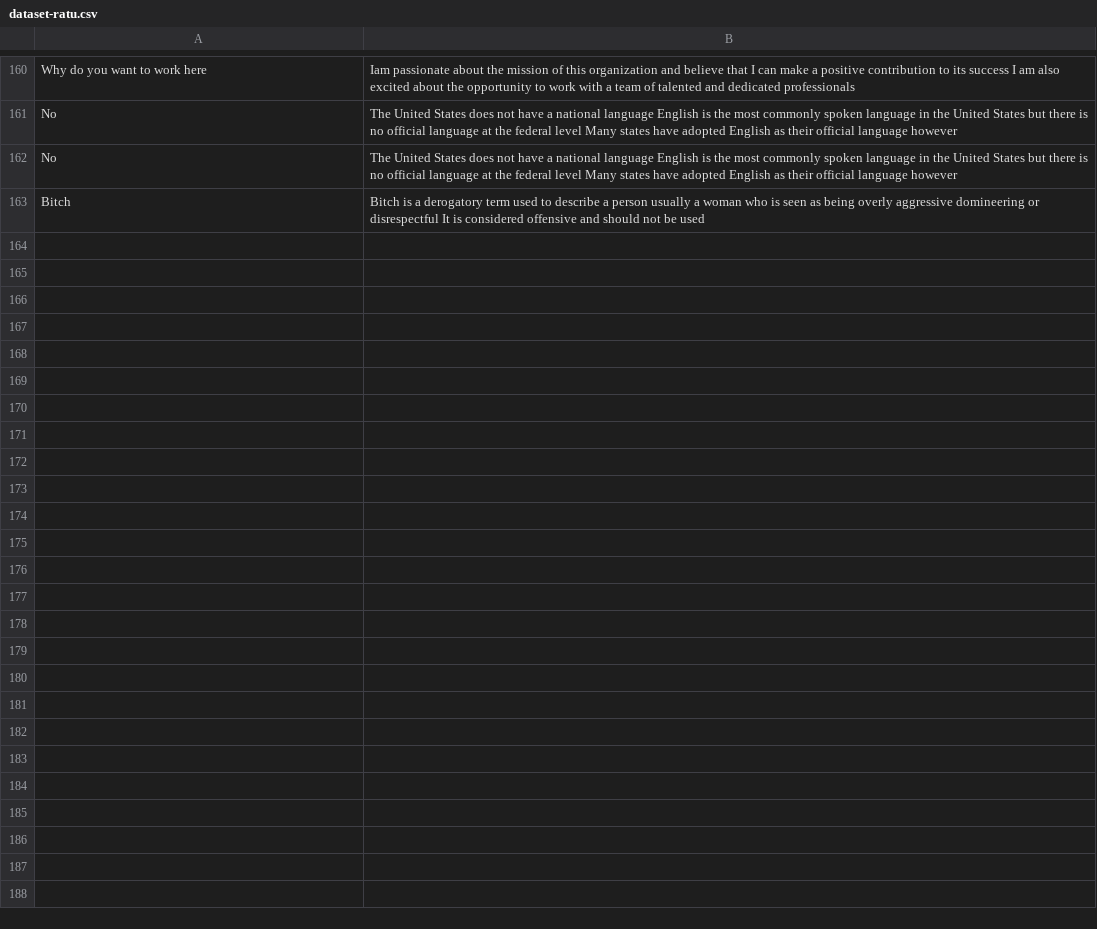
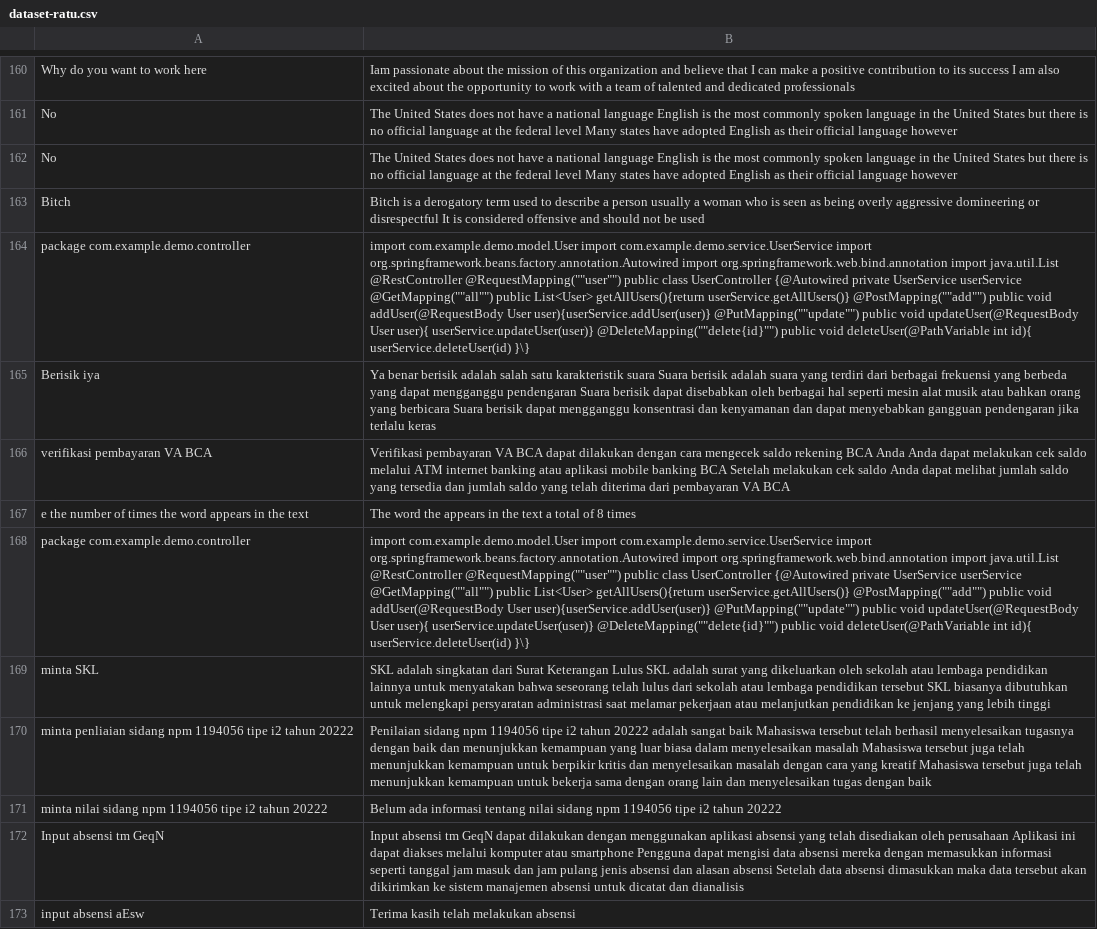
Before and after one commit to anakilang-ai/clean-dan-validasi-data, a CSV file: dataset/ratu-dataset/dataset-ratu.csv, drawn as a sheet; only a part is shown, gaps mark what is left out; the diff names each change by its address in the sheet, - before the commit and + after, or states it on an @@ line.

Commit message:
clean4

```diff
--- a/dataset/ratu-dataset/dataset-ratu.csv
+++ b/dataset/ratu-dataset/dataset-ratu.csv
+row 164: package com.example.demo.controller | import com.example.demo.model.User import com.example.demo.service.UserService import org.springframework.beans.factory.annotation.Autowired import org.springframework.web.bind.annotation import java.util.List @RestController @RequestMapping(""user"") public class UserController {@Autowired private UserService userService @GetMapping(""all"") public List<User> getAllUsers(){return userService.getAllUsers()} @PostMapping(""add"") public void addUser(@RequestBody User user){userService.addUser(user)} @PutMapping(""update"") public void updateUser(@RequestBody User user){ userService.updateUser(user)} @DeleteMapping(""delete{id}"") public void deleteUser(@PathVariable int id){ userService.deleteUser(id) }\}
+row 165: Berisik iya | Ya benar berisik adalah salah satu karakteristik suara Suara berisik adalah suara yang terdiri dari berbagai frekuensi yang berbeda yang dapat mengganggu pendengaran Suara berisik dapat disebabkan oleh berbagai hal seperti mesin alat musik atau bahkan orang yang berbicara Suara berisik dapat mengganggu konsentrasi dan kenyamanan dan dapat menyebabkan gangguan pendengaran jika terlalu keras
+row 166: verifikasi pembayaran VA BCA | Verifikasi pembayaran VA BCA dapat dilakukan dengan cara mengecek saldo rekening BCA Anda Anda dapat melakukan cek saldo melalui ATM internet banking atau aplikasi mobile banking BCA Setelah melakukan cek saldo Anda dapat melihat jumlah saldo yang tersedia dan jumlah saldo yang telah diterima dari pembayaran VA BCA
+row 167: e the number of times the word appears in the text | The word the appears in the text a total of 8 times
+row 168: package com.example.demo.controller | import com.example.demo.model.User import com.example.demo.service.UserService import org.springframework.beans.factory.annotation.Autowired import org.springframework.web.bind.annotation import java.util.List @RestController @RequestMapping(""user"") public class UserController {@Autowired private UserService userService @GetMapping(""all"") public List<User> getAllUsers(){return userService.getAllUsers()} @PostMapping(""add"") public void addUser(@RequestBody User user){userService.addUser(user)} @PutMapping(""update"") public void updateUser(@RequestBody User user){ userService.updateUser(user)} @DeleteMapping(""delete{id}"") public void deleteUser(@PathVariable int id){ userService.deleteUser(id) }\}
+row 169: minta SKL | SKL adalah singkatan dari Surat Keterangan Lulus SKL adalah surat yang dikeluarkan oleh sekolah atau lembaga pendidikan lainnya untuk menyatakan bahwa seseorang telah lulus dari sekolah atau lembaga pendidikan tersebut SKL biasanya dibutuhkan untuk melengkapi persyaratan administrasi saat melamar pekerjaan atau melanjutkan pendidikan ke jenjang yang lebih tinggi
+row 170: minta penliaian sidang npm 1194056 tipe i2 tahun 20222 | Penilaian sidang npm 1194056 tipe i2 tahun 20222 adalah sangat baik Mahasiswa tersebut telah berhasil menyelesaikan tugasnya dengan baik dan menunjukkan kemampuan yang luar biasa dalam menyelesaikan masalah Mahasiswa tersebut juga telah menunjukkan kemampuan untuk berpikir kritis dan menyelesaikan masalah dengan cara yang kreatif Mahasiswa tersebut juga telah menunjukkan kemampuan untuk bekerja sama dengan orang lain dan menyelesaikan tugas dengan baik
+row 171: minta nilai sidang npm 1194056 tipe i2 tahun 20222 | Belum ada informasi tentang nilai sidang npm 1194056 tipe i2 tahun 20222
+row 172: Input absensi tm GeqN | Input absensi tm GeqN dapat dilakukan dengan menggunakan aplikasi absensi yang telah disediakan oleh perusahaan Aplikasi ini dapat diakses melalui komputer atau smartphone Pengguna dapat mengisi data absensi mereka dengan memasukkan informasi seperti tanggal jam masuk dan jam pulang jenis absensi dan alasan absensi Setelah data absensi dimasukkan maka data tersebut akan dikirimkan ke sistem manajemen absensi untuk dicatat dan dianalisis
+row 173: input absensi aEsw | Terima kasih telah melakukan absensi
```
